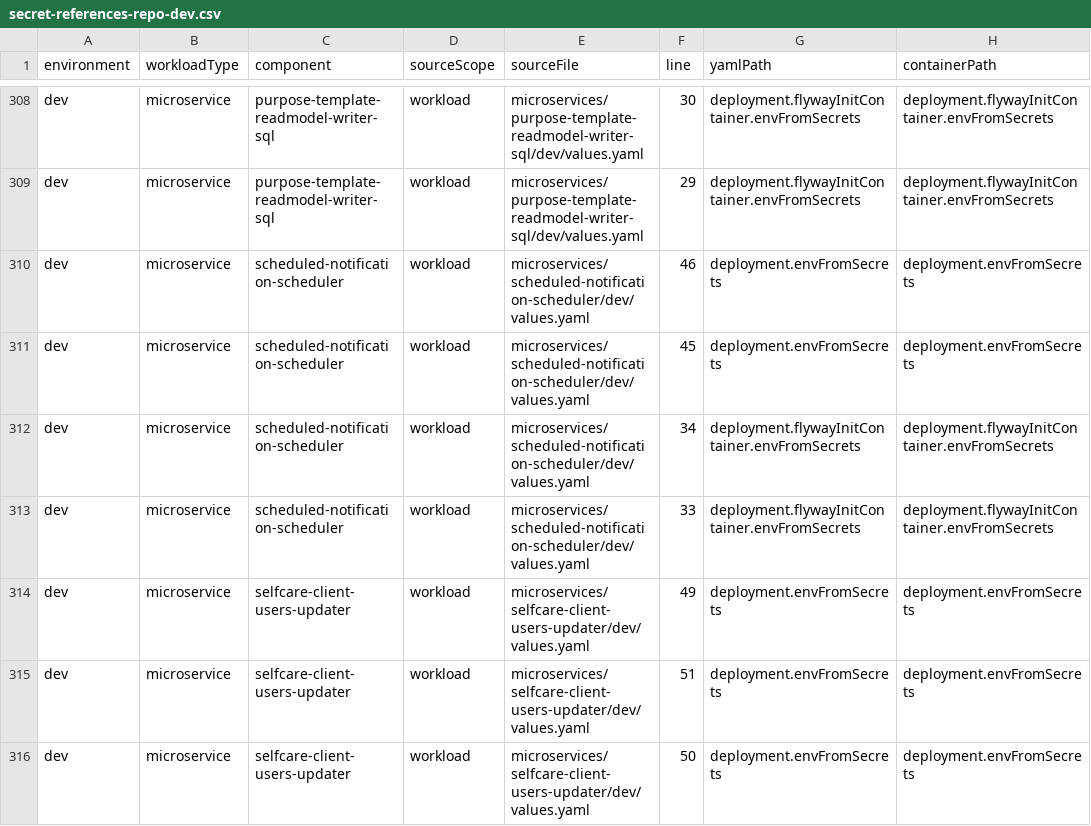
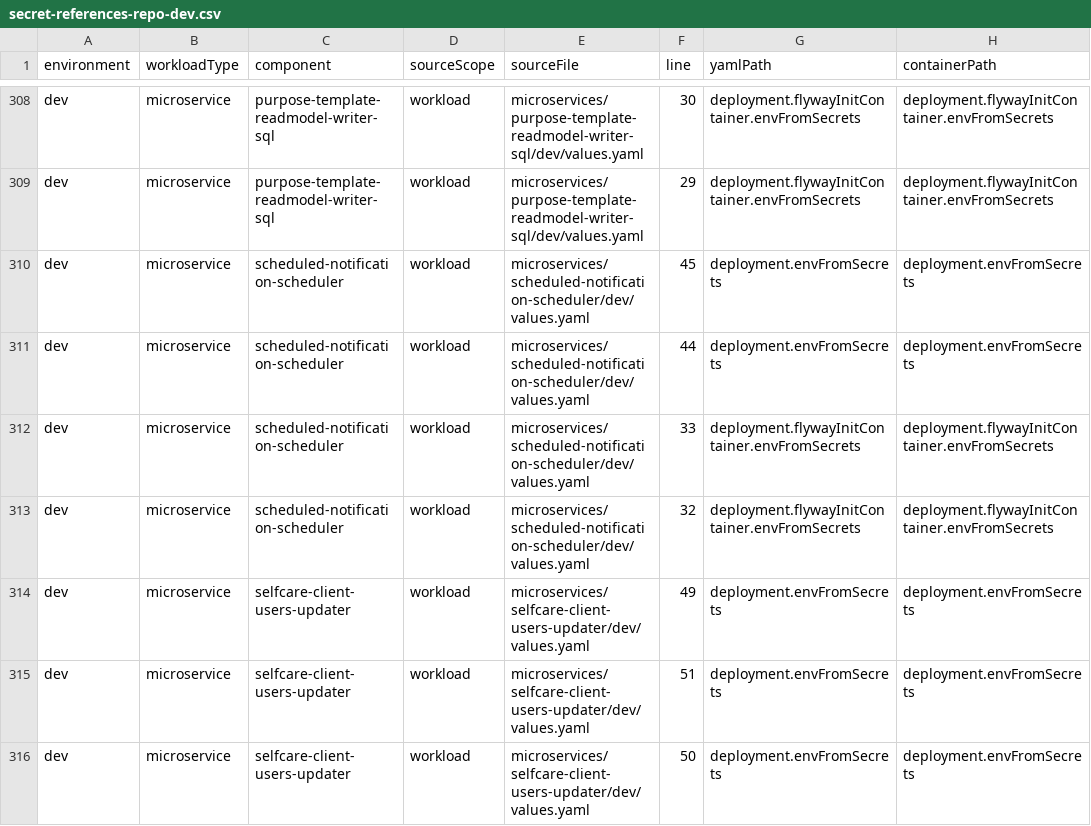
Before and after one commit to pagopa/interop-core-deployment, a CSV file: secret-inventory/secret-references-repo-dev.csv, drawn as a sheet; only a part is shown, gaps mark what is left out; the diff names each change by its address in the sheet, - before the commit and + after, or states it on an @@ line.

Commit message:
script to compare between local repo inventory and remote cluster inventory reports

```diff
--- a/secret-inventory/secret-references-repo-dev.csv
+++ b/secret-inventory/secret-references-repo-dev.csv
-F310 (line): 46
+F310 (line): 45
-F311 (line): 45
+F311 (line): 44
-F312 (line): 34
+F312 (line): 33
-F313 (line): 33
+F313 (line): 32
```
Also changed, not shown: 16 other files.
